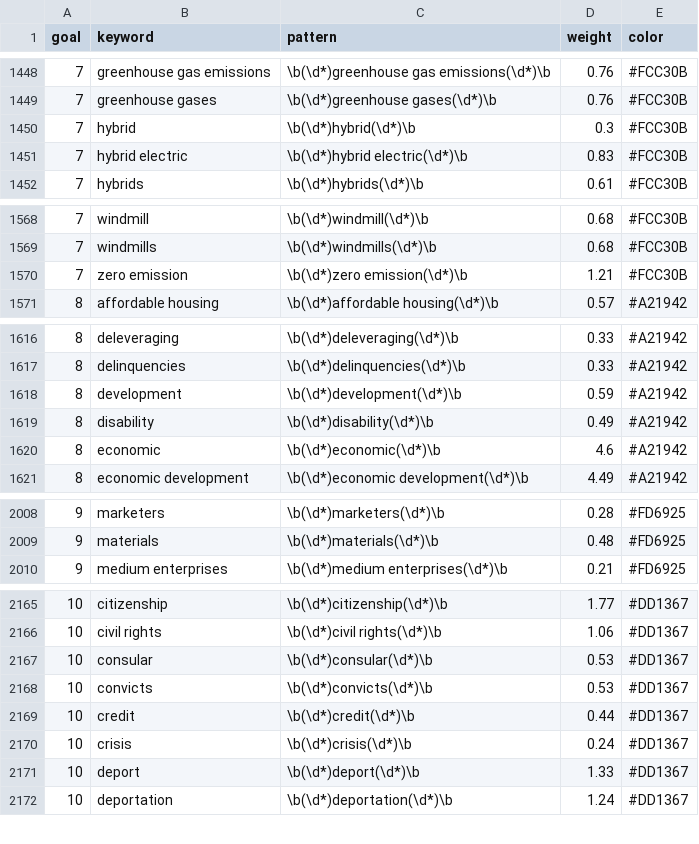
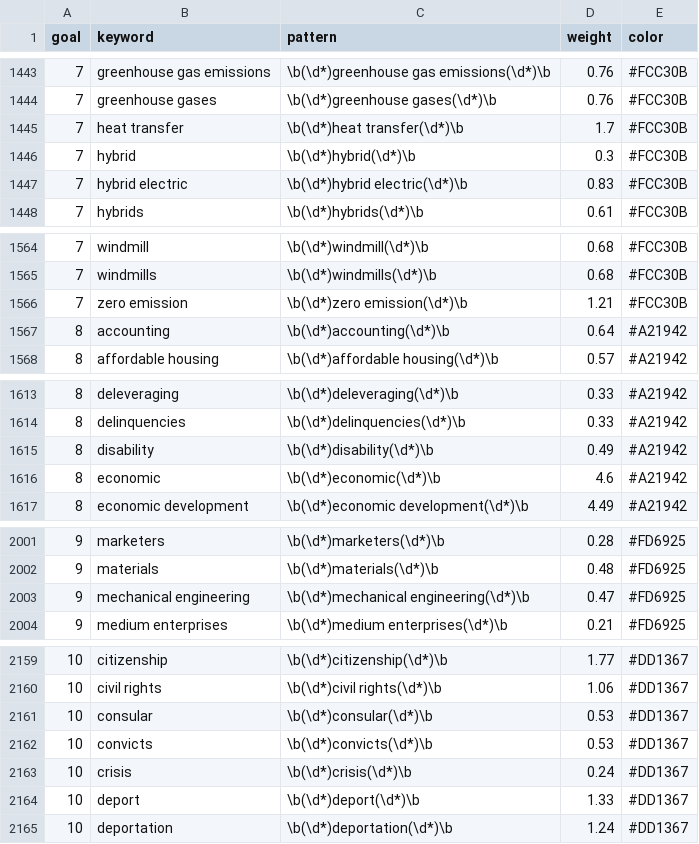
Before and after one commit to pwu97/SDGmapR, a CSV file: shiny_app/filtered_keywords.csv, drawn as a sheet; only a part is shown, gaps mark what is left out; removed rows and columns are numbered as before the commit, all else as after; the diff covers the shown part only; the diff names each change by its address in the sheet, - before the commit and + after, or states it on an @@ line.

```diff
--- a/shiny_app/filtered_keywords.csv
+++ b/shiny_app/filtered_keywords.csv
+row 1445: 7 | heat transfer | \b(\d*)heat transfer(\d*)\b | 1.7 | #FCC30B
+row 1567: 8 | accounting | \b(\d*)accounting(\d*)\b | 0.64 | #A21942
-row 1618: 8 | development | \b(\d*)development(\d*)\b | 0.59 | #A21942
+row 2003: 9 | mechanical engineering | \b(\d*)mechanical engineering(\d*)\b | 0.47 | #FD6925
-row 2169: 10 | credit | \b(\d*)credit(\d*)\b | 0.44 | #DD1367
```
Also changed, not shown: 6 added rows, 26 removed rows and 4 edited cells elsewhere in this file, Data/filtered_keywords.csv, cleaning_data/clean_data/20202.csv, 22 other files.
